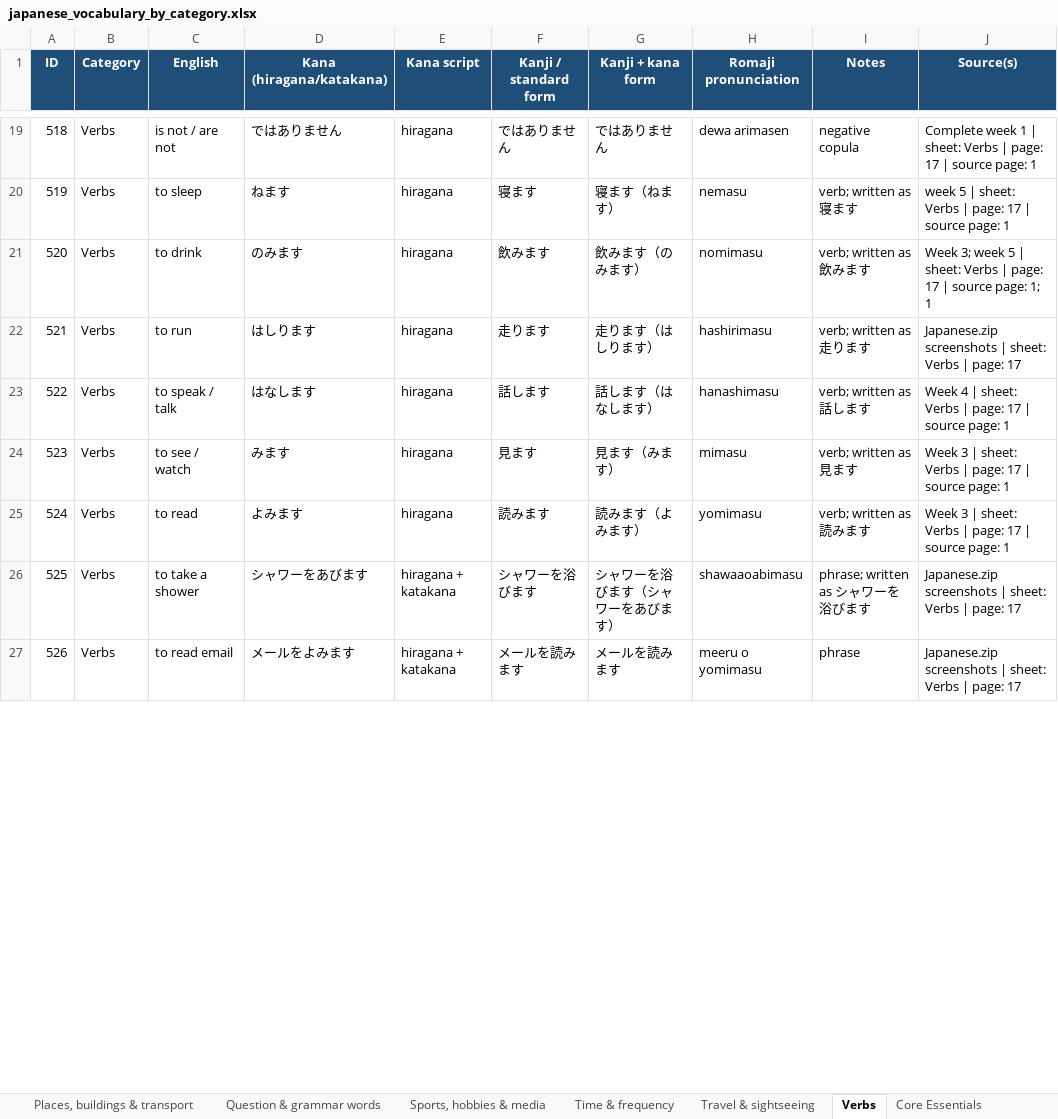
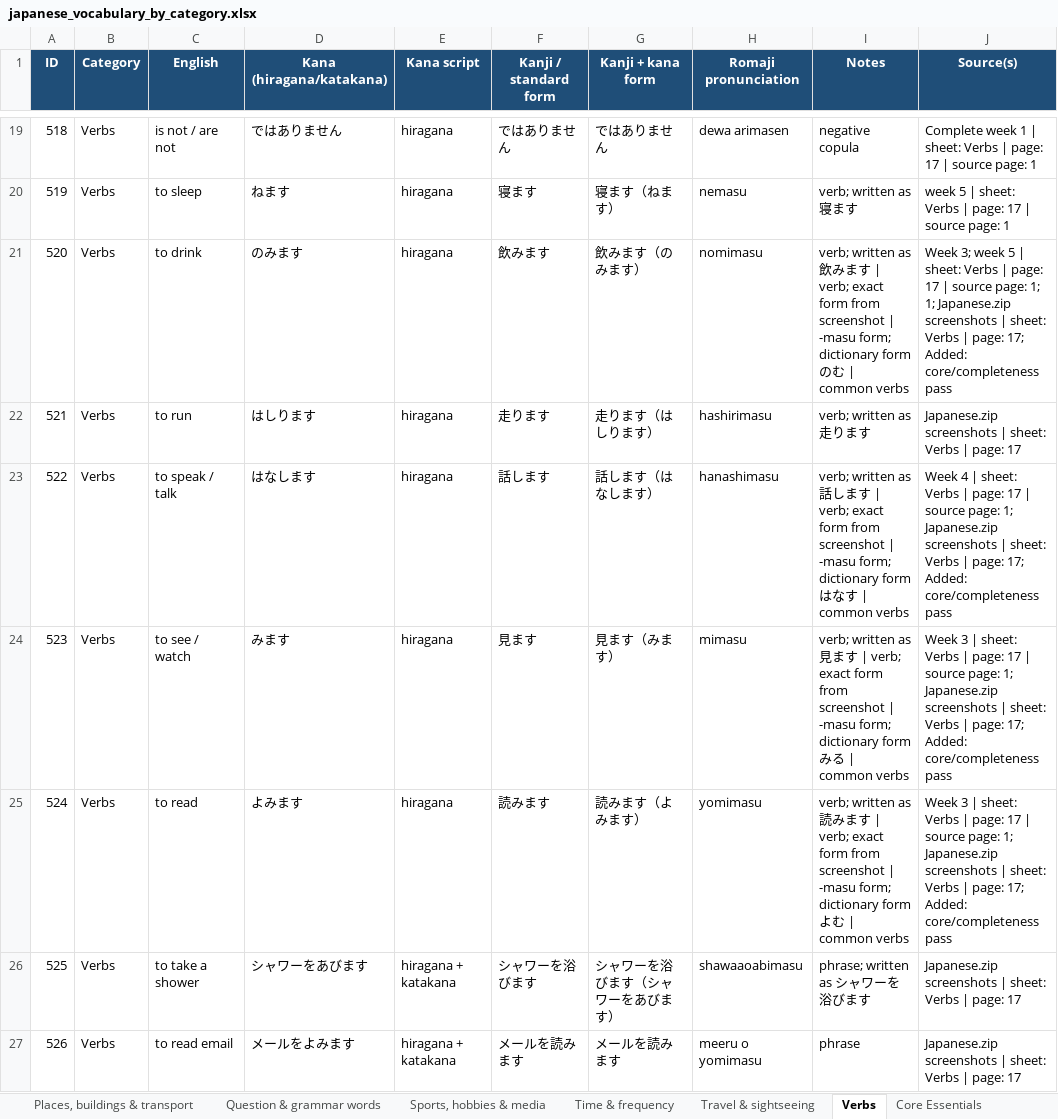
Before and after one commit to IMasterIIChiefI-IST/Japanese-Flash-Card-Game, an Excel workbook: japanese_vocabulary_by_category.xlsx, sheet Verbs, drawn as a sheet; only a part is shown, gaps mark what is left out; values as stored, in another font and other column widths than the file's, no borders; the diff covers the shown part only; the diff names each change by its address in the sheet, - before the commit and + after, or states it on an @@ line.

```diff
--- a/japanese_vocabulary_by_category.xlsx (sheet Verbs)
+++ b/japanese_vocabulary_by_category.xlsx (sheet Verbs)
-I21 (Notes): …ます
+I21 (Notes): …ます | verb; exact form from screenshot | -masu form; dictionary form のむ | common verbs
-J21 (Source(s)): …page: 1; 1
+J21 (Source(s)): …page: 1; 1; Japanese.zip screenshots | sheet: Verbs | page: 17; Added: core/completeness pass
-I23 (Notes): …ます
+I23 (Notes): …ます | verb; exact form from screenshot | -masu form; dictionary form はなす | common verbs
-J23 (Source(s)): …source page: 1
+J23 (Source(s)): …source page: 1; Japanese.zip screenshots | sheet: Verbs | page: 17; Added: core/completeness pass
-I24 (Notes): …ます
+I24 (Notes): …ます | verb; exact form from screenshot | -masu form; dictionary form みる | common verbs
-J24:J25 (Source(s)): …source page: 1
+J24:J25 (Source(s)): …source page: 1; Japanese.zip screenshots | sheet: Verbs | page: 17; Added: core/completeness pass
-I25 (Notes): …ます
+I25 (Notes): …ます | verb; exact form from screenshot | -masu form; dictionary form よむ | common verbs
```
Also changed, not shown: 6 removed rows and 15 edited cells elsewhere in this sheet, sheet Core Essentials, sheet Numbers & counters, sheet People, family & jobs, sheet Adjectives & descriptions, sheet Nature & directions, sheet Time & frequency, 10 more sheets.
